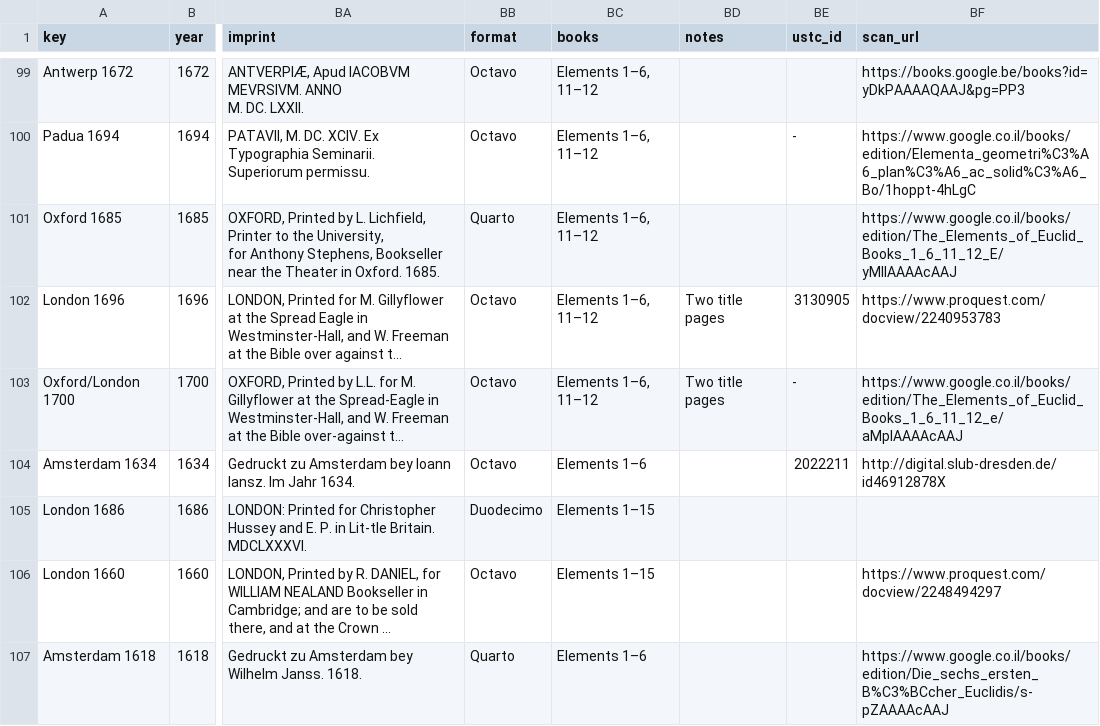
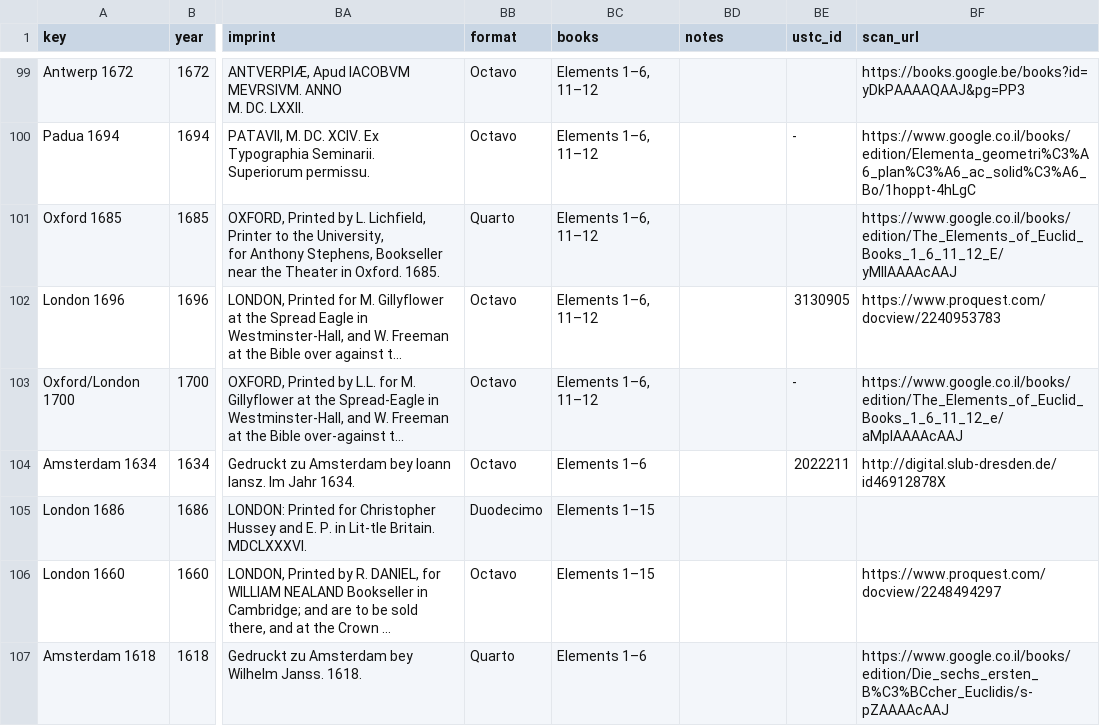
Before and after one commit to ReallyLiri/elements-title-pages, a CSV file: public/docs/EiP.csv, drawn as a sheet; only a part is shown, gaps mark what is left out; long unchanged cells end in …; the diff covers the shown part only; the diff names each change by its address in the sheet, - before the commit and + after, or states it on an @@ line.

```diff
--- a/public/docs/EiP.csv
+++ b/public/docs/EiP.csv
-BD102:BD103 (notes): Two title pages
+BD102:BD103 (notes): (empty)
```
Also changed, not shown: 44 edited cells elsewhere in this file.
